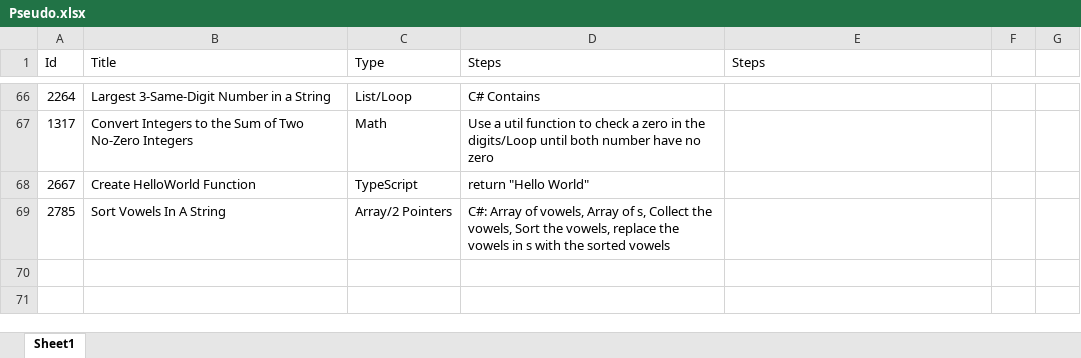
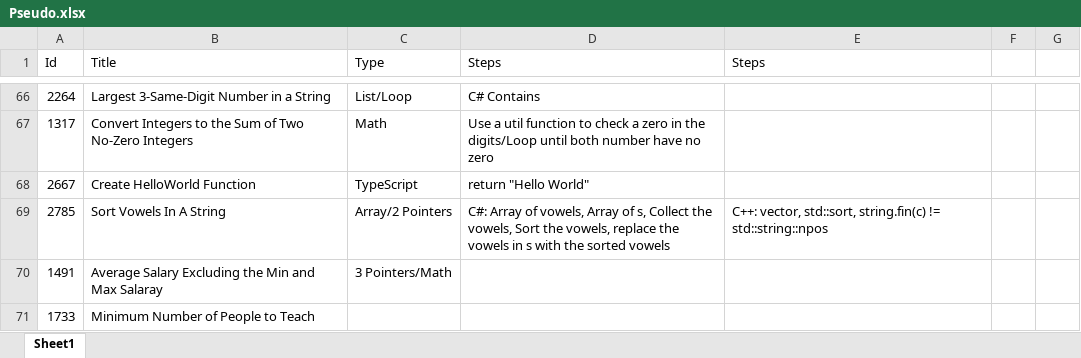
Before and after one commit to Mvrs10/LC_Solutions, an Excel workbook: Pseudo.xlsx, sheet Sheet1, drawn as a sheet; only a part is shown, gaps mark what is left out; values as stored, in another font and other column widths than the file's, no borders; the diff names each change by its address in the sheet, - before the commit and + after, or states it on an @@ line.

Commit message:
Average Salary Excluding The Min And Max Salary.

```diff
--- a/Pseudo.xlsx (sheet Sheet1)
+++ b/Pseudo.xlsx (sheet Sheet1)
-E69 (Steps): (empty)
+E69 (Steps): C++: vector, std::sort, string.fin(c) != std::string::npos
+row 70: 1491 | Average Salary Excluding the Min and Max Salaray | 3 Pointers/Math
+row 71: 1733 | Minimum Number of People to Teach
```
Also changed, not shown: 3 other files.
